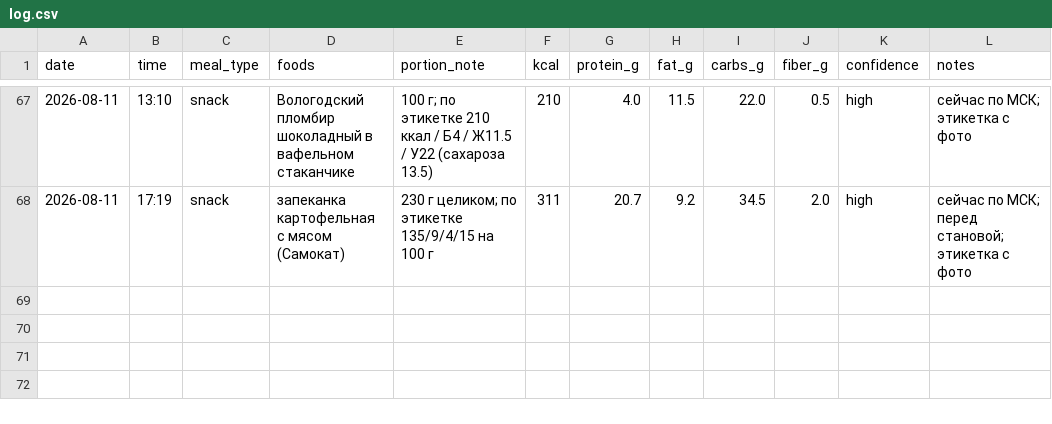
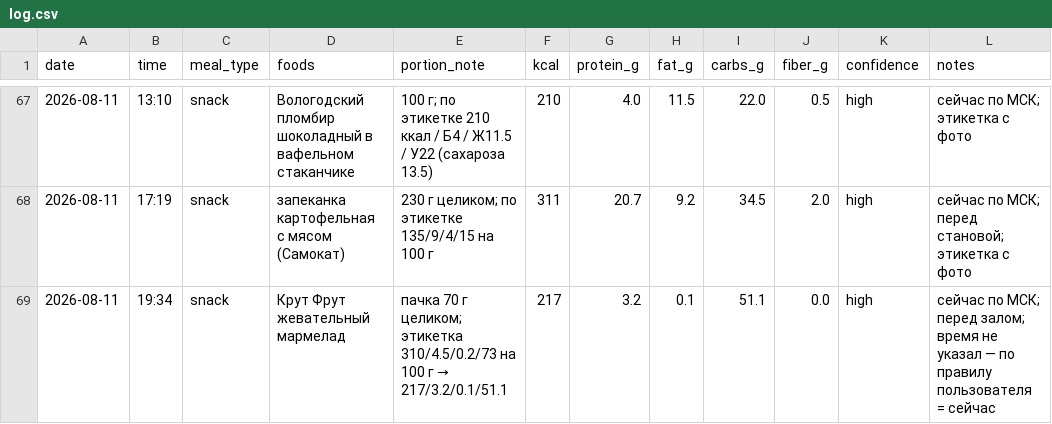
Before and after one commit to xamartinsa/goals, a CSV file: nutrition/log.csv, drawn as a sheet; only a part is shown, gaps mark what is left out; the diff names each change by its address in the sheet, - before the commit and + after, or states it on an @@ line.

```diff
--- a/nutrition/log.csv
+++ b/nutrition/log.csv
+row 69: 2026-08-11 | 19:34 | snack | Крут Фрут жевательный мармелад | пачка 70 г целиком; этикетка 310/4.5/0.2/73 на 100 г → 217/3.2/0.1/51.1 | 217 | 3.2 | 0.1 | 51.1 | 0.0 | high | сейчас по МСК; перед залом; время не указал — по правилу пользователя = сейчас
```
Also changed, not shown: 2 other files.
